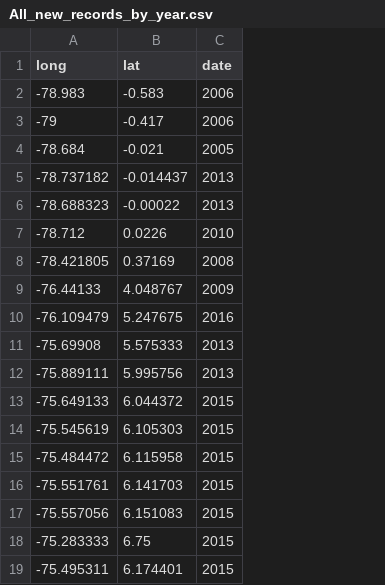
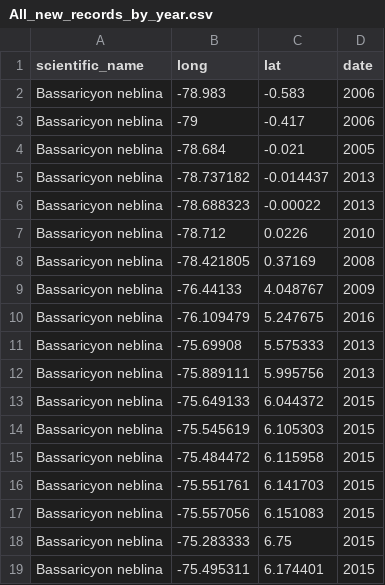
Before and after one commit to Pgalante/wallace_biomodelos, a CSV file: docs/b8e390e207cea9b578d061b46543a37c379de9f7/shapefiles/All_new_records_by_year.csv, drawn as a sheet; the diff names each change by its address in the sheet, - before the commit and + after, or states it on an @@ line.

```diff
--- a/docs/b8e390e207cea9b578d061b46543a37c379de9f7/shapefiles/All_new_records_by_year.csv
+++ b/docs/b8e390e207cea9b578d061b46543a37c379de9f7/shapefiles/All_new_records_by_year.csv
+column A (scientific_name), rows 2-19: all Bassaricyon neblina
```
Also changed, not shown: 7 other files.
